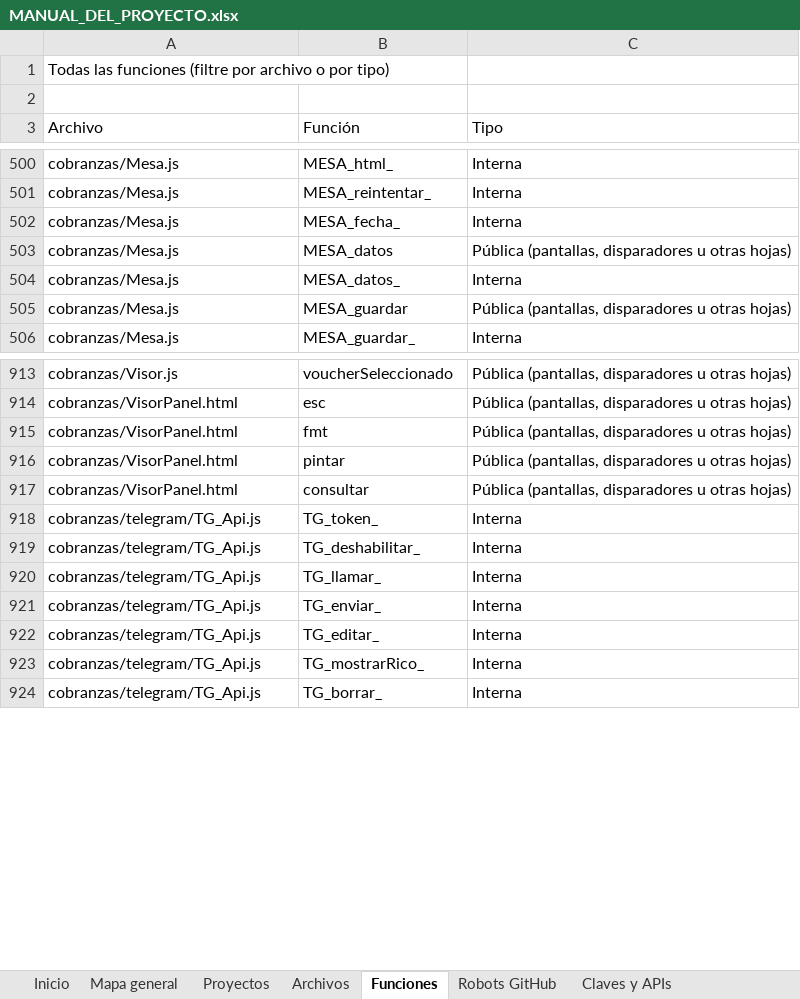
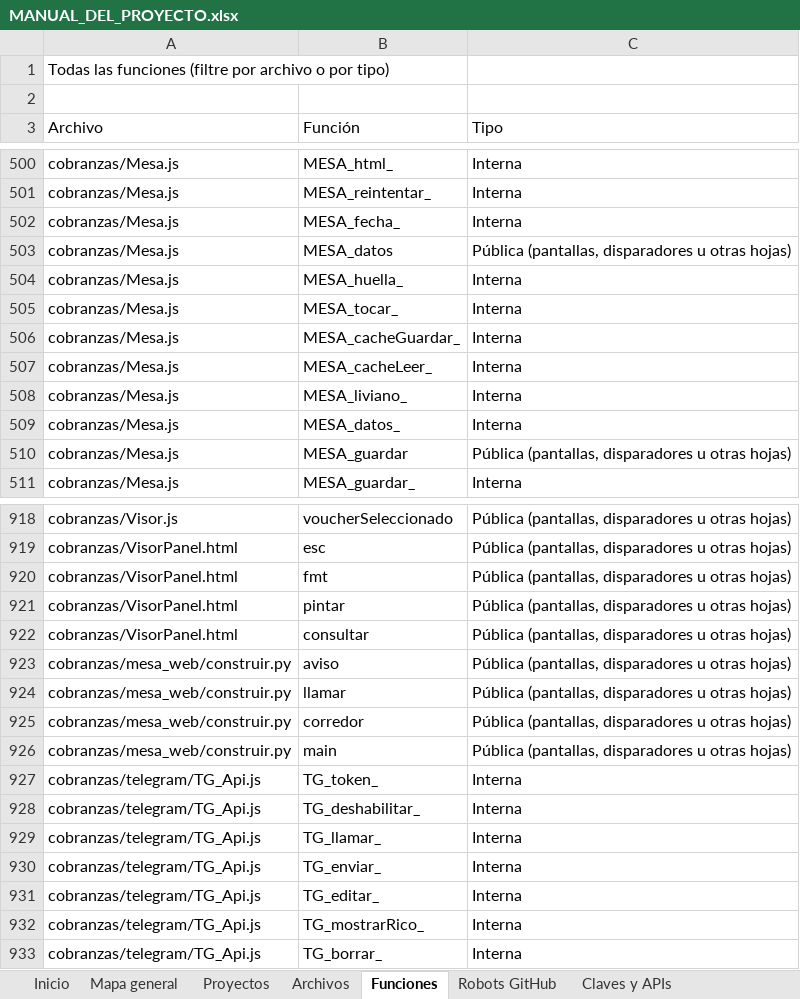
Before and after one commit to Aquivan/Claude, an Excel workbook: docs/MANUAL_DEL_PROYECTO.xlsx, sheet Funciones, drawn as a sheet; only a part is shown, gaps mark what is left out; values as stored, in another font and other column widths than the file's, no cell formats; the diff names each change by its address in the sheet, - before the commit and + after, or states it on an @@ line.

```diff
--- a/docs/MANUAL_DEL_PROYECTO.xlsx (sheet Funciones)
+++ b/docs/MANUAL_DEL_PROYECTO.xlsx (sheet Funciones)
+row 504: cobranzas/Mesa.js | MESA_huella_ | Interna
+row 505: cobranzas/Mesa.js | MESA_tocar_ | Interna
+row 506: cobranzas/Mesa.js | MESA_cacheGuardar_ | Interna
+row 507: cobranzas/Mesa.js | MESA_cacheLeer_ | Interna
+row 508: cobranzas/Mesa.js | MESA_liviano_ | Interna
+row 923: cobranzas/mesa_web/construir.py | aviso | Pública (pantallas, disparadores u otras hojas)
+row 924: cobranzas/mesa_web/construir.py | llamar | Pública (pantallas, disparadores u otras hojas)
+row 925: cobranzas/mesa_web/construir.py | corredor | Pública (pantallas, disparadores u otras hojas)
+row 926: cobranzas/mesa_web/construir.py | main | Pública (pantallas, disparadores u otras hojas)
```
Also changed, not shown: sheet Archivos, sheet Historial, sheet Propiedades, sheet Inicio, cell formats, 4 other files.
